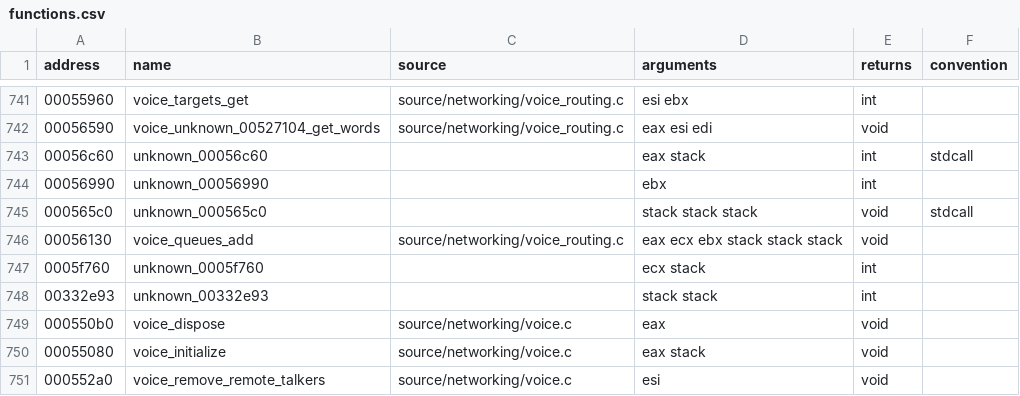
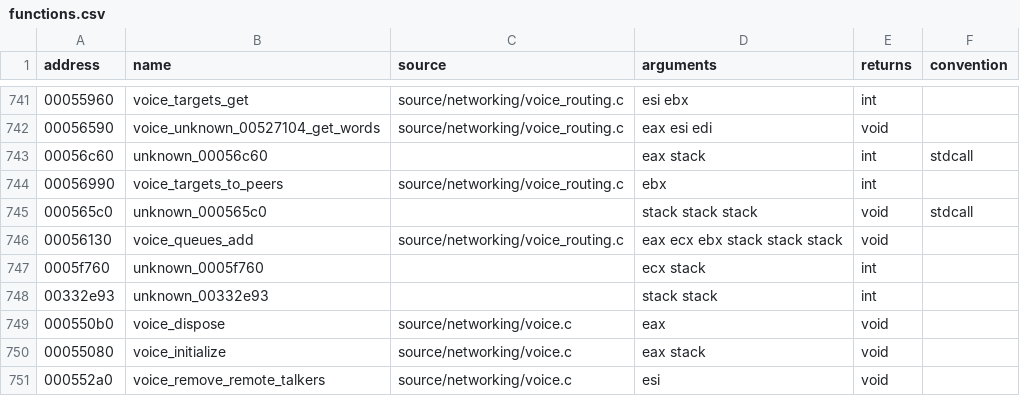
Before and after one commit to stevencol/halo-2-universal, a CSV file: symbols/functions.csv, drawn as a sheet; only a part is shown, gaps mark what is left out.

```diff
--- a/symbols/functions.csv
+++ b/symbols/functions.csv
@@ -743,3 +743,3 @@ address,name,source,arguments,returns,convention
 00056c60,unknown_00056c60,,eax stack,int,stdcall
-00056990,unknown_00056990,,ebx,int
+00056990,voice_targets_to_peers,source/networking/voice_routing.c,ebx,int
 000565c0,unknown_000565c0,,stack stack stack,void,stdcall
```
Also changed, not shown: 6 other files.
